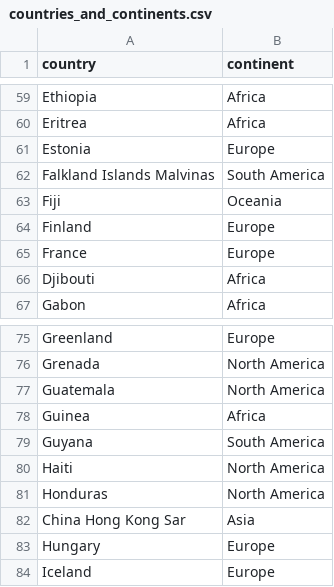
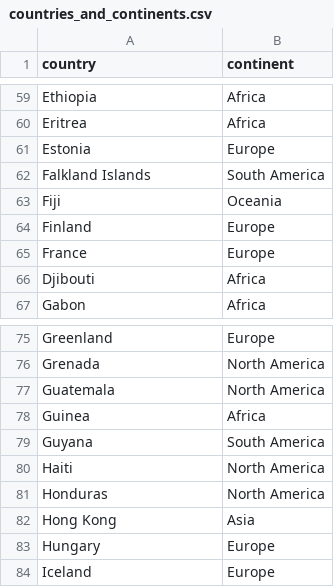
Before and after one commit to Toastaspiring/MSPR-ANALIZE-IT, a CSV file: files/countries_and_continents.csv, drawn as a sheet; only a part is shown, gaps mark what is left out; the diff covers the shown part only.

```diff
--- a/files/countries_and_continents.csv
+++ b/files/countries_and_continents.csv
@@ -61,3 +61,3 @@ Eritrea,Africa
 Estonia,Europe
-Falkland Islands Malvinas,South America
+Falkland Islands,South America
 Fiji,Oceania
@@ -81,3 +81,3 @@ Haiti,North America
 Honduras,North America
-China Hong Kong Sar,Asia
+Hong Kong,Asia
 Hungary,Europe
```
Also changed, not shown: 11 added rows and 2 edited cells elsewhere in this file.
